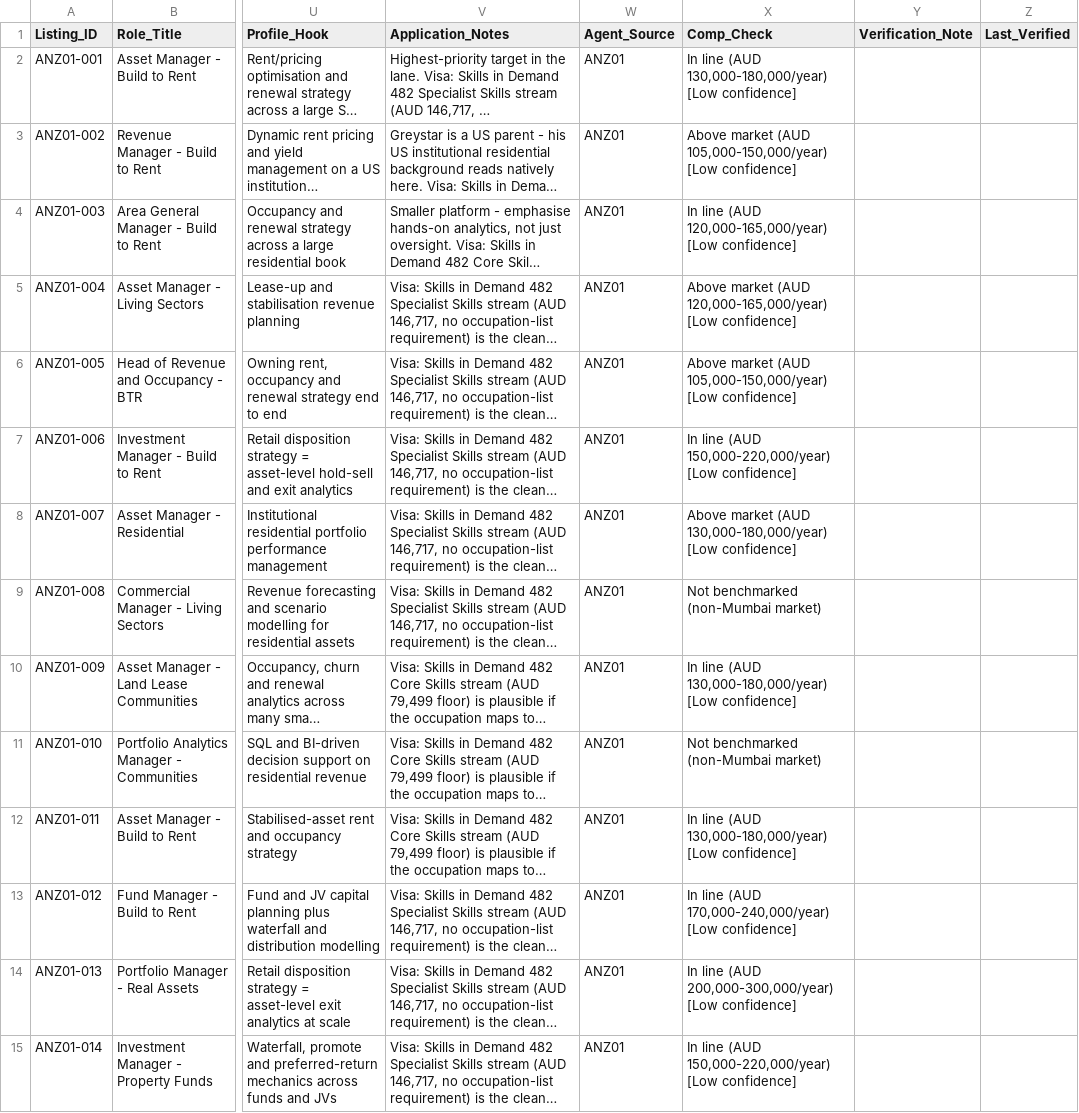
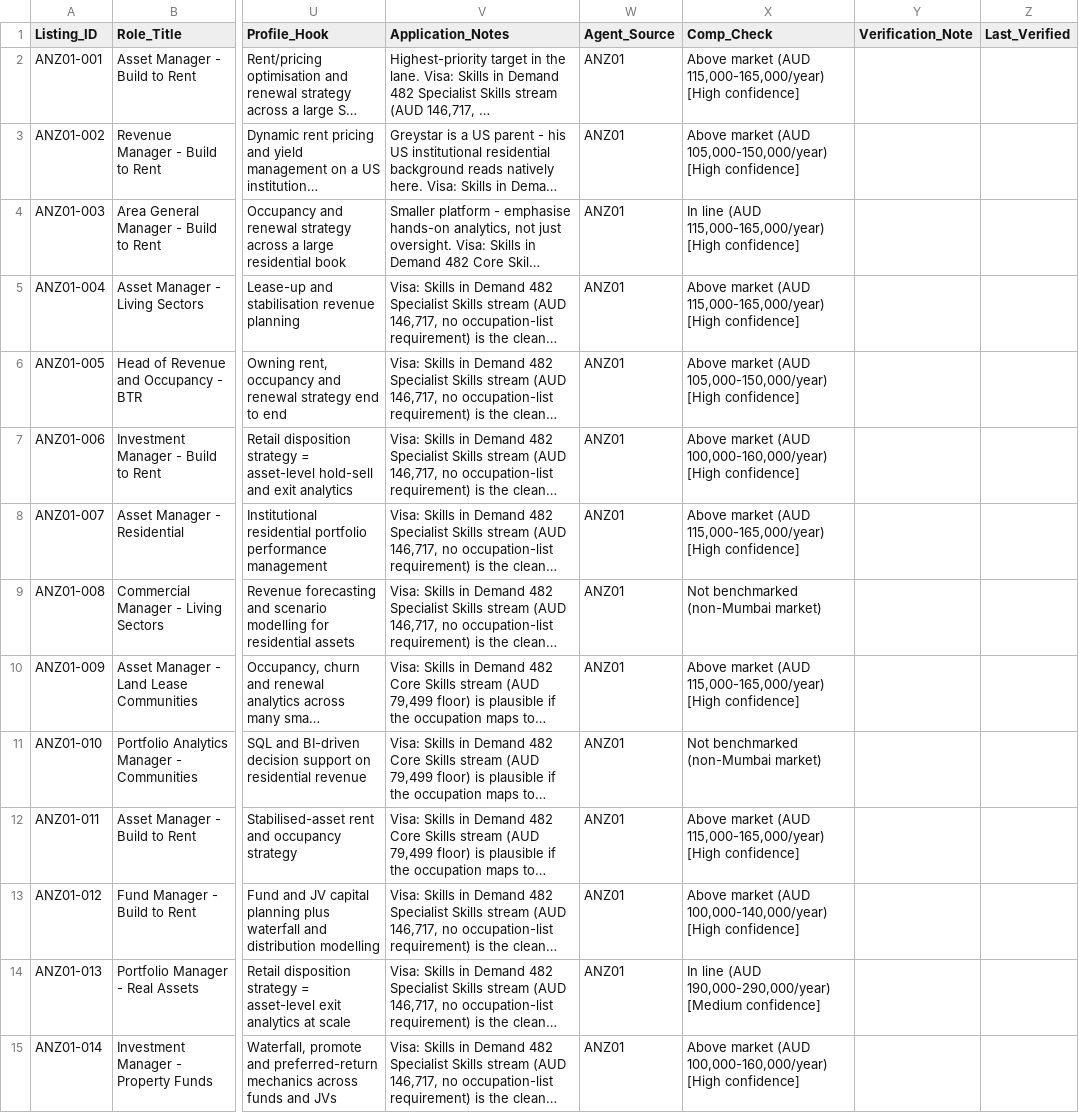
Before and after one commit to Darshan-AI-dev/Job_search, a CSV file: data/tabs/23_australia_nz.csv, drawn as a sheet; only a part is shown, gaps mark what is left out; long unchanged cells end in …; the diff covers the shown part only; the diff names each change by its address in the sheet, - before the commit and + after, or states it on an @@ line.

```diff
--- a/data/tabs/23_australia_nz.csv
+++ b/data/tabs/23_australia_nz.csv
-X2 (Comp_Check): In line (AUD 130,000-180,000/year) [Low confidence]
+X2 (Comp_Check): Above market (AUD 115,000-165,000/year) [High confidence]
-X3 (Comp_Check): …(AUD 105,000-150,000/year) [Low confidence]
+X3 (Comp_Check): …(AUD 105,000-150,000/year) [High confidence]
-X4 (Comp_Check): …line (AUD 120,000-165,000/year) [Low confidence]
+X4 (Comp_Check): …line (AUD 115,000-165,000/year) [High confidence]
-X5 (Comp_Check): …market (AUD 120,000-165,000/year) [Low confidence]
+X5 (Comp_Check): …market (AUD 115,000-165,000/year) [High confidence]
-X6 (Comp_Check): …(AUD 105,000-150,000/year) [Low confidence]
+X6 (Comp_Check): …(AUD 105,000-150,000/year) [High confidence]
-X7 (Comp_Check): In line (AUD 150,000-220,000/year) [Low confidence]
+X7 (Comp_Check): Above market (AUD 100,000-160,000/year) [High confidence]
-X8 (Comp_Check): …market (AUD 130,000-180,000/year) [Low confidence]
+X8 (Comp_Check): …market (AUD 115,000-165,000/year) [High confidence]
-X10 (Comp_Check): In line (AUD 130,000-180,000/year) [Low confidence]
+X10 (Comp_Check): Above market (AUD 115,000-165,000/year) [High confidence]
-X12 (Comp_Check): In line (AUD 130,000-180,000/year) [Low confidence]
+X12 (Comp_Check): Above market (AUD 115,000-165,000/year) [High confidence]
-X13 (Comp_Check): In line (AUD 170,000-240,000/year) [Low confidence]
+X13 (Comp_Check): Above market (AUD 100,000-140,000/year) [High confidence]
-X14 (Comp_Check): …line (AUD 200,000-300,000/year) [Low confidence]
+X14 (Comp_Check): …line (AUD 190,000-290,000/year) [Medium confidence]
-X15 (Comp_Check): In line (AUD 150,000-220,000/year) [Low confidence]
+X15 (Comp_Check): Above market (AUD 100,000-160,000/year) [High confidence]
```
Also changed, not shown: 28 edited cells elsewhere in this file, data/reference/comp_benchmarks_europe.csv, data/tabs/17_singapore_real_assets.csv, 3 other files.
